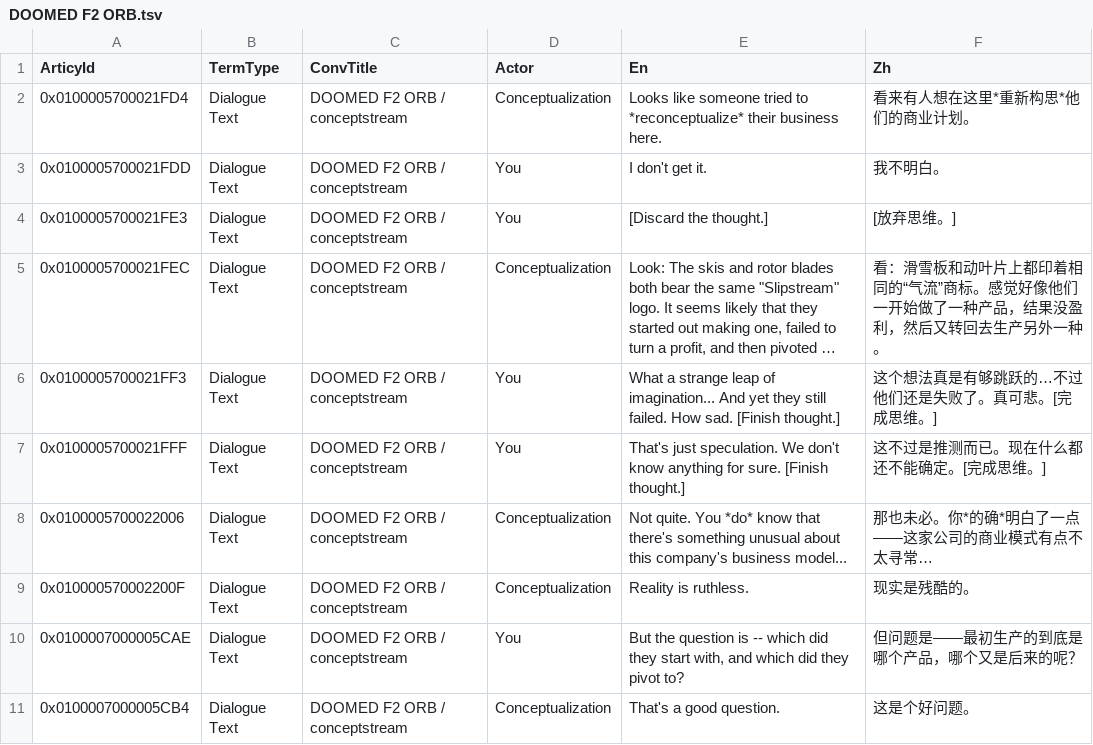
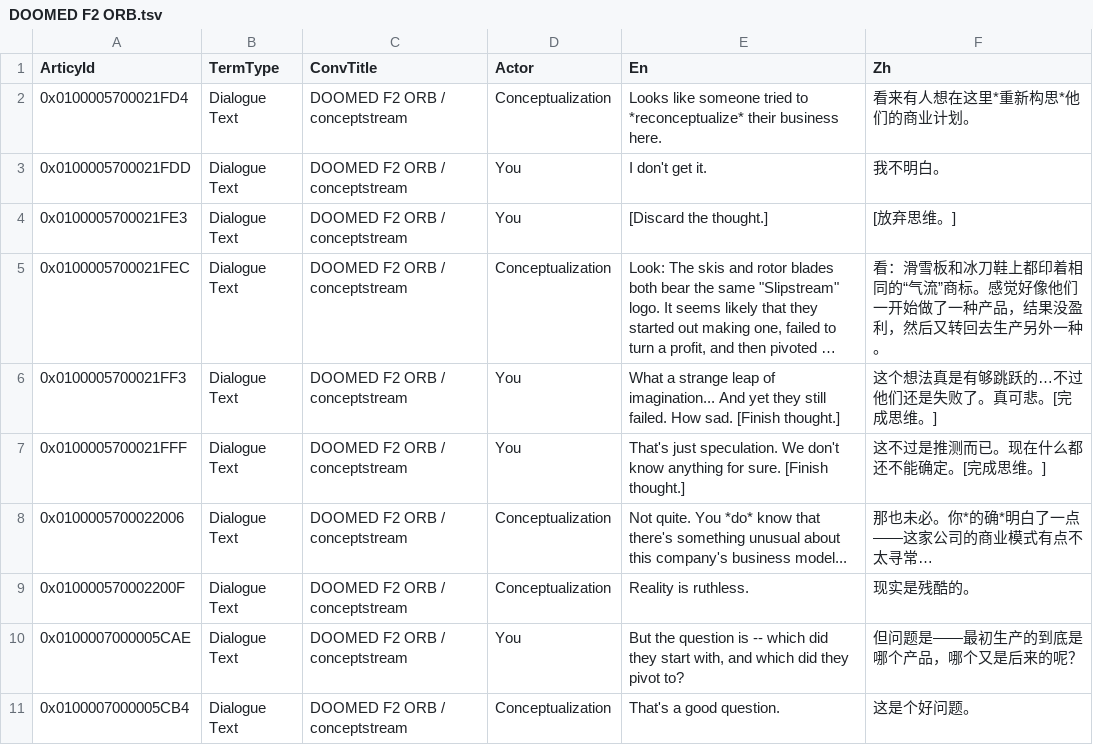
Before and after one commit to aniuzhong/disco-elysium-zh-translation, a TSV file: data/DOOMED F2 ORB.tsv, drawn as a sheet; long unchanged cells end in …; the diff names each change by its address in the sheet, - before the commit and + after, or states it on an @@ line.

Commit message:
修复 DOOMED F2 ORB.tsv 和 DOOMED.tsv "动叶片" → "冰刀鞋"

```diff
--- a/data/DOOMED F2 ORB.tsv
+++ b/data/DOOMED F2 ORB.tsv
-F5 (Zh): …滑雪板和动叶片上都印着…
+F5 (Zh): …滑雪板和冰刀鞋上都印着…
```
Also changed, not shown: data/DOOMED.tsv.
